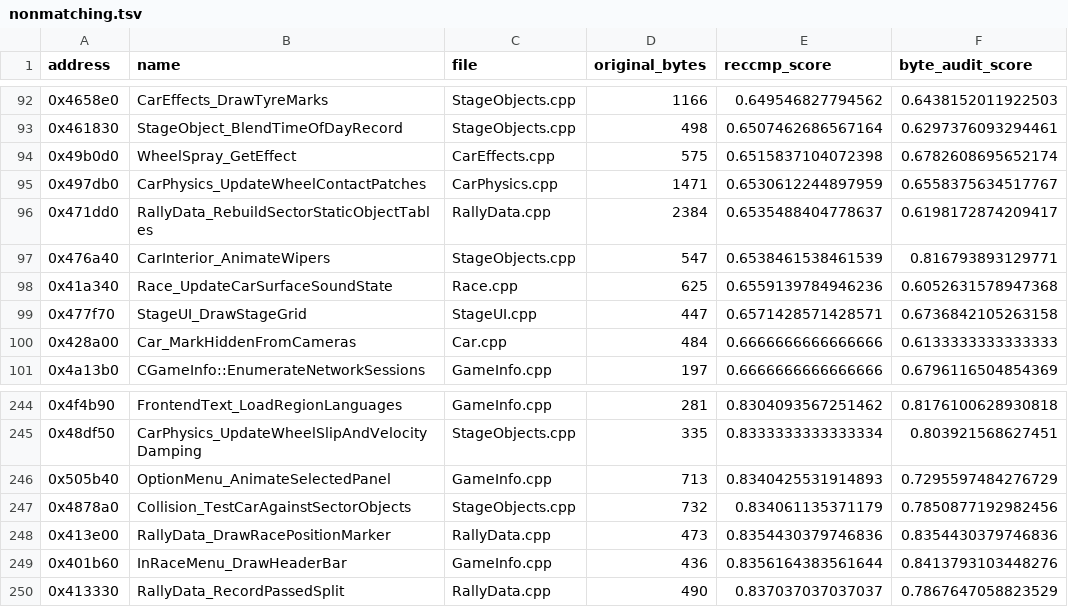
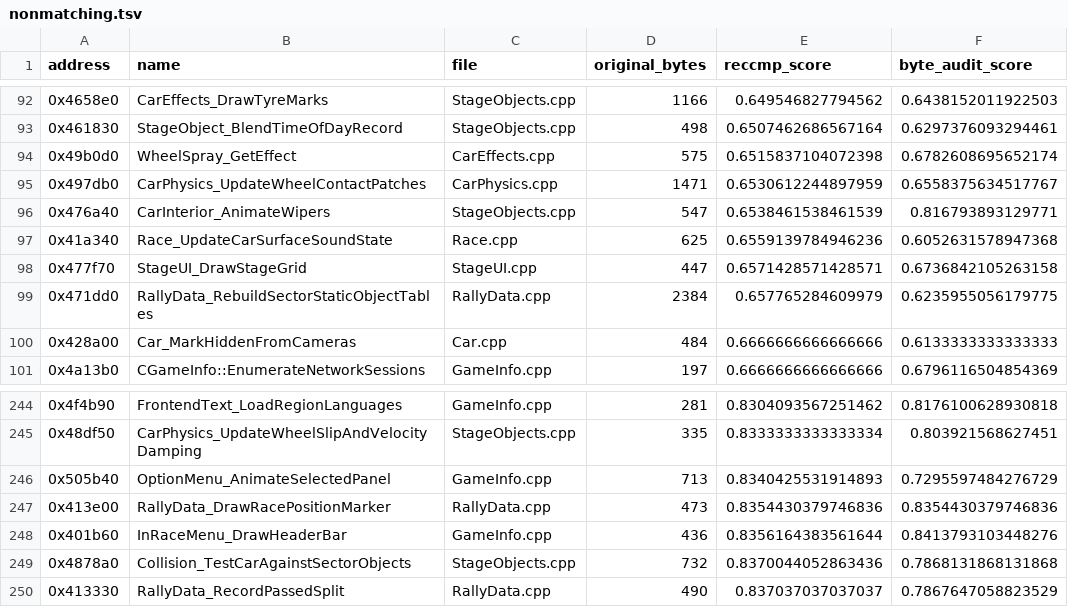
Before and after one commit to pablocpas/CMR2Decomp, a TSV file: CMR2PROGRESS/nonmatching.tsv, drawn as a sheet; only a part is shown, gaps mark what is left out; removed rows and columns are numbered as before the commit, all else as after; the diff names each change by its address in the sheet, - before the commit and + after, or states it on an @@ line.

Commit message:
64-bit: typed sector object tables and moving storage (2924 exact preserved, 49 casts removed)

```diff
--- a/CMR2PROGRESS/nonmatching.tsv
+++ b/CMR2PROGRESS/nonmatching.tsv
-row 96: 0x471dd0 | RallyData_RebuildSectorStaticObjectTables | RallyData.cpp | 2384 | 0.6535488404778637 | 0.6198172874209417
+row 99: 0x471dd0 | RallyData_RebuildSectorStaticObjectTables | RallyData.cpp | 2384 | 0.657765284609979 | 0.6235955056179775
-row 247: 0x4878a0 | Collision_TestCarAgainstSectorObjects | StageObjects.cpp | 732 | 0.834061135371179 | 0.7850877192982456
+row 249: 0x4878a0 | Collision_TestCarAgainstSectorObjects | StageObjects.cpp | 732 | 0.8370044052863436 | 0.7868131868131868
```
Also changed, not shown: 35 other files.
